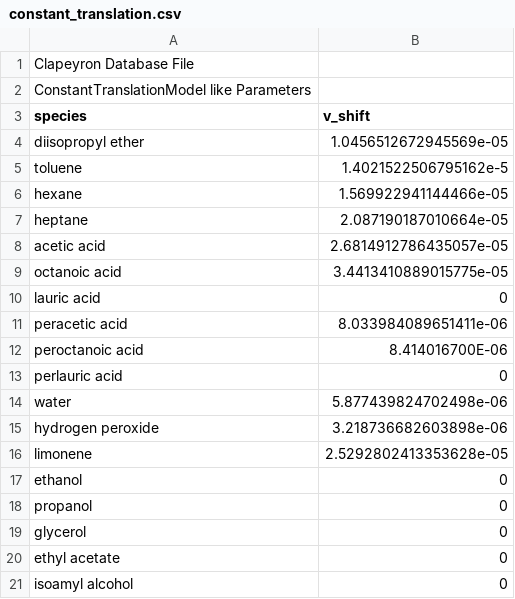
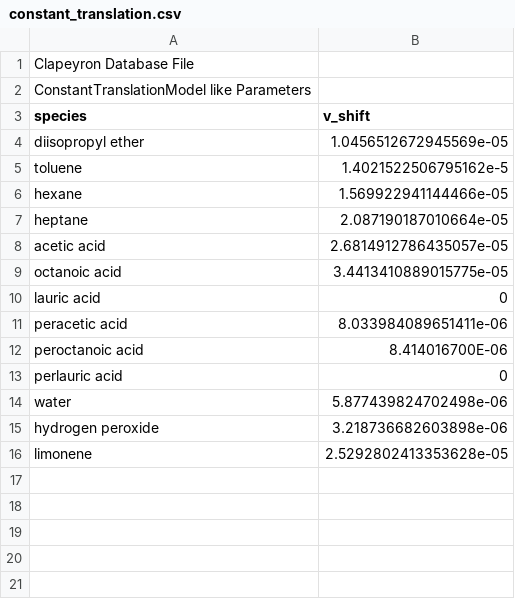
Before and after one commit to SalvadorBrandolin/psrkwrap, a CSV file: psrk/julia/database/constant_translation.csv, drawn as a sheet.

```diff
--- a/psrk/julia/database/constant_translation.csv
+++ b/psrk/julia/database/constant_translation.csv
@@ -16,6 +16 @@ hydrogen peroxide,3.218736682603898e-06
 limonene,2.5292802413353628e-05
-ethanol,0
-propanol,0
-glycerol,0
-ethyl acetate,0
-isoamyl alcohol,0
```
Also changed, not shown: psrk/julia/database/PSRK_groups.csv, psrk/julia/database/ReidIdeal.csv, 4 other files.
